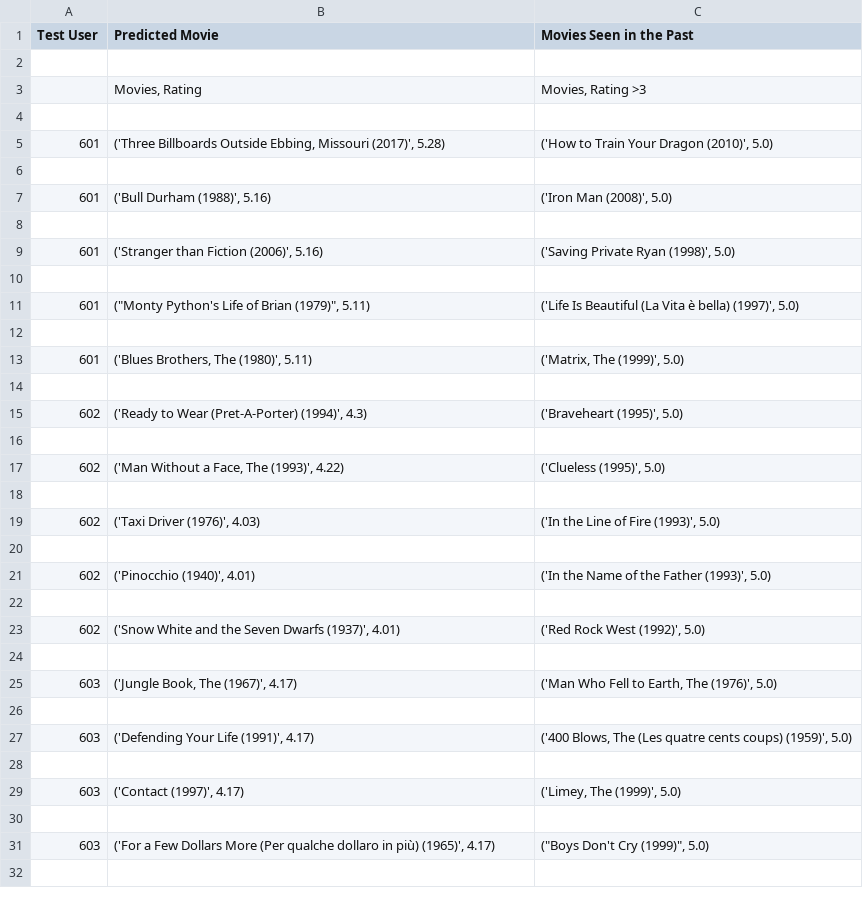
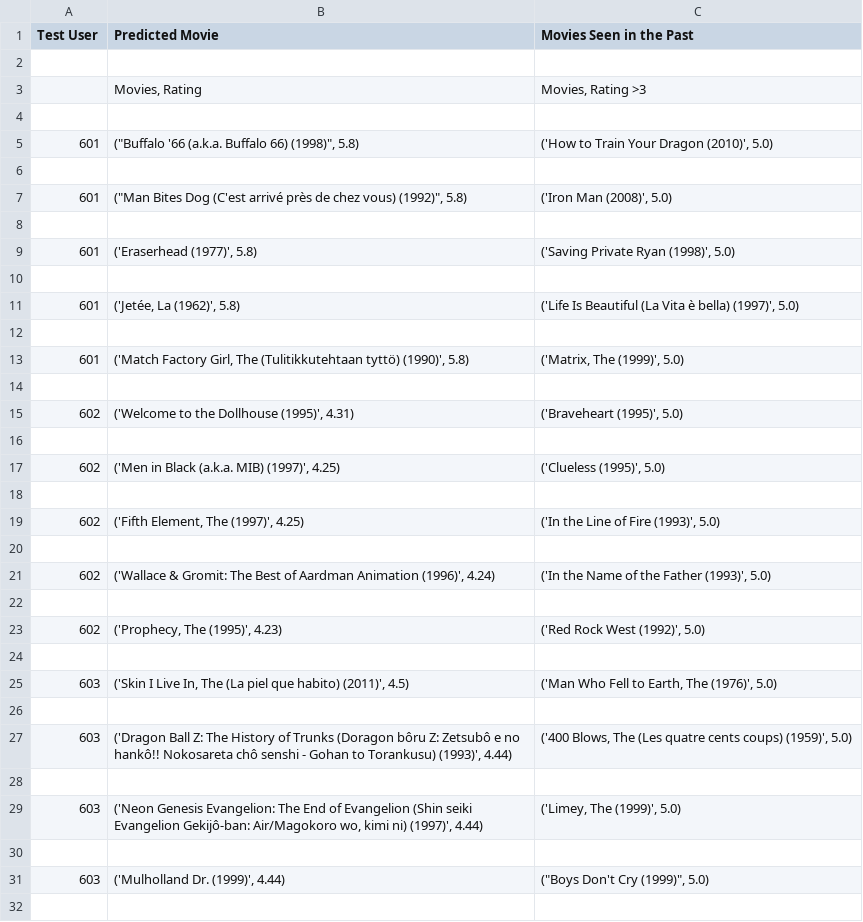
Before and after one commit to SGRv2/Recommender-System, a CSV file: outputs.csv, drawn as a sheet; only a part is shown; the diff covers the shown part only.

Commit message:
created data directory

```diff
--- a/outputs.csv
+++ b/outputs.csv
@@ -4,29 +4,29 @@ Test User,Predicted Movie,Movies Seen in the Past
 
-601,"('Three Billboards Outside Ebbing, Missouri (2017)', 5.28)","('How to Train Your Dragon (2010)', 5.0)"
+601,"(""Buffalo '66 (a.k.a. Buffalo 66) (1998)"", 5.8)","('How to Train Your Dragon (2010)', 5.0)"
 
-601,"('Bull Durham (1988)', 5.16)","('Iron Man (2008)', 5.0)"
+601,"(""Man Bites Dog (C'est arrivé près de chez vous) (1992)"", 5.8)","('Iron Man (2008)', 5.0)"
 
-601,"('Stranger than Fiction (2006)', 5.16)","('Saving Private Ryan (1998)', 5.0)"
+601,"('Eraserhead (1977)', 5.8)","('Saving Private Ryan (1998)', 5.0)"
 
-601,"(""Monty Python's Life of Brian (1979)"", 5.11)","('Life Is Beautiful (La Vita è bella) (1997)', 5.0)"
+601,"('Jetée, La (1962)', 5.8)","('Life Is Beautiful (La Vita è bella) (1997)', 5.0)"
 
-601,"('Blues Brothers, The (1980)', 5.11)","('Matrix, The (1999)', 5.0)"
+601,"('Match Factory Girl, The (Tulitikkutehtaan tyttö) (1990)', 5.8)","('Matrix, The (1999)', 5.0)"
 
-602,"('Ready to Wear (Pret-A-Porter) (1994)', 4.3)","('Braveheart (1995)', 5.0)"
+602,"('Welcome to the Dollhouse (1995)', 4.31)","('Braveheart (1995)', 5.0)"
 
-602,"('Man Without a Face, The (1993)', 4.22)","('Clueless (1995)', 5.0)"
+602,"('Men in Black (a.k.a. MIB) (1997)', 4.25)","('Clueless (1995)', 5.0)"
 
-602,"('Taxi Driver (1976)', 4.03)","('In the Line of Fire (1993)', 5.0)"
+602,"('Fifth Element, The (1997)', 4.25)","('In the Line of Fire (1993)', 5.0)"
 
-602,"('Pinocchio (1940)', 4.01)","('In the Name of the Father (1993)', 5.0)"
+602,"('Wallace & Gromit: The Best of Aardman Animation (1996)', 4.24)","('In the Name of the Father (1993)', 5.0)"
 
-602,"('Snow White and the Seven Dwarfs (1937)', 4.01)","('Red Rock West (1992)', 5.0)"
+602,"('Prophecy, The (1995)', 4.23)","('Red Rock West (1992)', 5.0)"
 
-603,"('Jungle Book, The (1967)', 4.17)","('Man Who Fell to Earth, The (1976)', 5.0)"
+603,"('Skin I Live In, The (La piel que habito) (2011)', 4.5)","('Man Who Fell to Earth, The (1976)', 5.0)"
 
-603,"('Defending Your Life (1991)', 4.17)","('400 Blows, The (Les quatre cents coups) (1959)', 5.0)"
+603,"('Dragon Ball Z: The History of Trunks (Doragon bôru Z: Zetsubô e no hankô!! Nokosareta chô senshi - Gohan to Torankusu) (1993)', 4.44)","('400 Blows, The (Les quatre cents coups) (1959)', 5.0)"
 
-603,"('Contact (1997)', 4.17)","('Limey, The (1999)', 5.0)"
+603,"('Neon Genesis Evangelion: The End of Evangelion (Shin seiki Evangelion Gekijô-ban: Air/Magokoro wo, kimi ni) (1997)', 4.44)","('Limey, The (1999)', 5.0)"
 
-603,"('For a Few Dollars More (Per qualche dollaro in più) (1965)', 4.17)","(""Boys Don't Cry (1999)"", 5.0)"
+603,"('Mulholland Dr. (1999)', 4.44)","(""Boys Don't Cry (1999)"", 5.0)"
 
```
Also changed, not shown: 35 edited cells elsewhere in this file, 11 other files.
